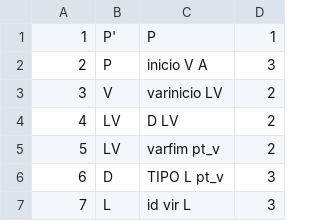
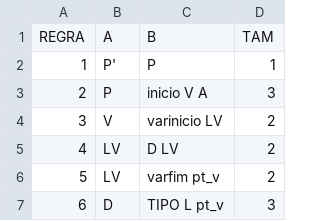
Before and after one commit to pedsanches/Compiladores_projeto, a CSV file: Regras.csv, drawn as a sheet; only a part is shown; the shorter side is filled out with more unchanged rows.

Commit message:
Update Regras.csv

```diff
--- a/Regras.csv
+++ b/Regras.csv
@@ -1 +1,2 @@
+REGRA,A,B,TAM
 1,P',P,1
```
